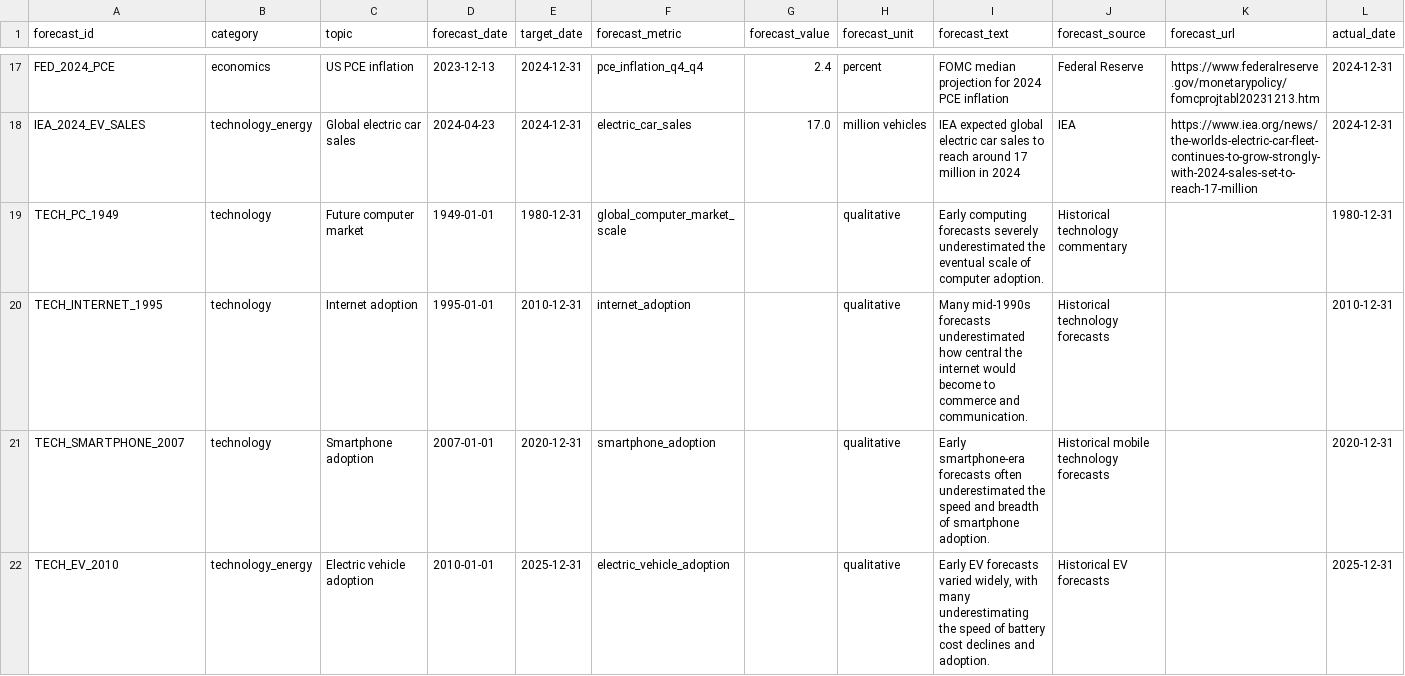
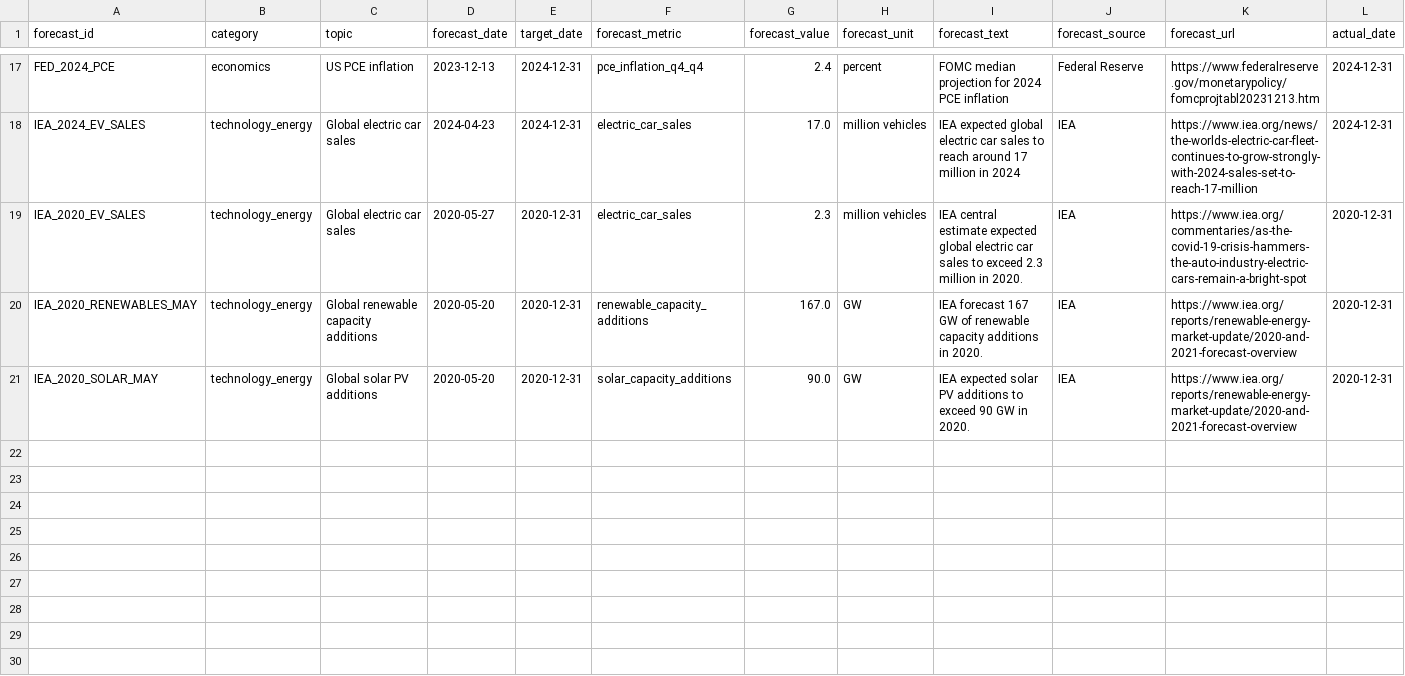
Before and after one commit to nivasstar/analytics-platform, a CSV file: data/source/forecasts_vs_facts/seed.csv, drawn as a sheet; only a part is shown, gaps mark what is left out; removed rows and columns are numbered as before the commit, all else as after; rows hold the shown columns only; the diff names each change by its address in the sheet, - before the commit and + after, or states it on an @@ line.

Commit message:
Replace forecast placeholders with sourced cases

```diff
--- a/data/source/forecasts_vs_facts/seed.csv
+++ b/data/source/forecasts_vs_facts/seed.csv
-row 19: TECH_PC_1949 | technology | Future computer market | 1949-01-01 | 1980-12-31 | global_computer_market_scale |  | qualitative | Early computing forecasts severely underestimated the eventual scale of computer adoption. | Historical technology commentary |  | 1980-12-31
-row 20: TECH_INTERNET_1995 | technology | Internet adoption | 1995-01-01 | 2010-12-31 | internet_adoption |  | qualitative | Many mid-1990s forecasts underestimated how central the internet would become to commerce and communication. | Historical technology forecasts |  | 2010-12-31
-row 21: TECH_SMARTPHONE_2007 | technology | Smartphone adoption | 2007-01-01 | 2020-12-31 | smartphone_adoption |  | qualitative | Early smartphone-era forecasts often underestimated the speed and breadth of smartphone adoption. | Historical mobile technology forecasts |  | 2020-12-31
-row 22: TECH_EV_2010 | technology_energy | Electric vehicle adoption | 2010-01-01 | 2025-12-31 | electric_vehicle_adoption |  | qualitative | Early EV forecasts varied widely, with many underestimating the speed of battery cost declines and adoption. | Historical EV forecasts |  | 2025-12-31
+row 19: IEA_2020_EV_SALES | technology_energy | Global electric car sales | 2020-05-27 | 2020-12-31 | electric_car_sales | 2.3 | million vehicles | IEA central estimate expected global electric car sales to exceed 2.3 million in 2020. | IEA | https://www.iea.org/commentaries/as-the-covid-19-crisis-hammers-the-auto-industry-electric-cars-remain-a-bright-spot | 2020-12-31
+row 20: IEA_2020_RENEWABLES_MAY | technology_energy | Global renewable capacity additions | 2020-05-20 | 2020-12-31 | renewable_capacity_additions | 167.0 | GW | IEA forecast 167 GW of renewable capacity additions in 2020. | IEA | https://www.iea.org/reports/renewable-energy-market-update/2020-and-2021-forecast-overview | 2020-12-31
+row 21: IEA_2020_SOLAR_MAY | technology_energy | Global solar PV additions | 2020-05-20 | 2020-12-31 | solar_capacity_additions | 90.0 | GW | IEA expected solar PV additions to exceed 90 GW in 2020. | IEA | https://www.iea.org/reports/renewable-energy-market-update/2020-and-2021-forecast-overview | 2020-12-31
```
Also changed, not shown: 2 other files.
